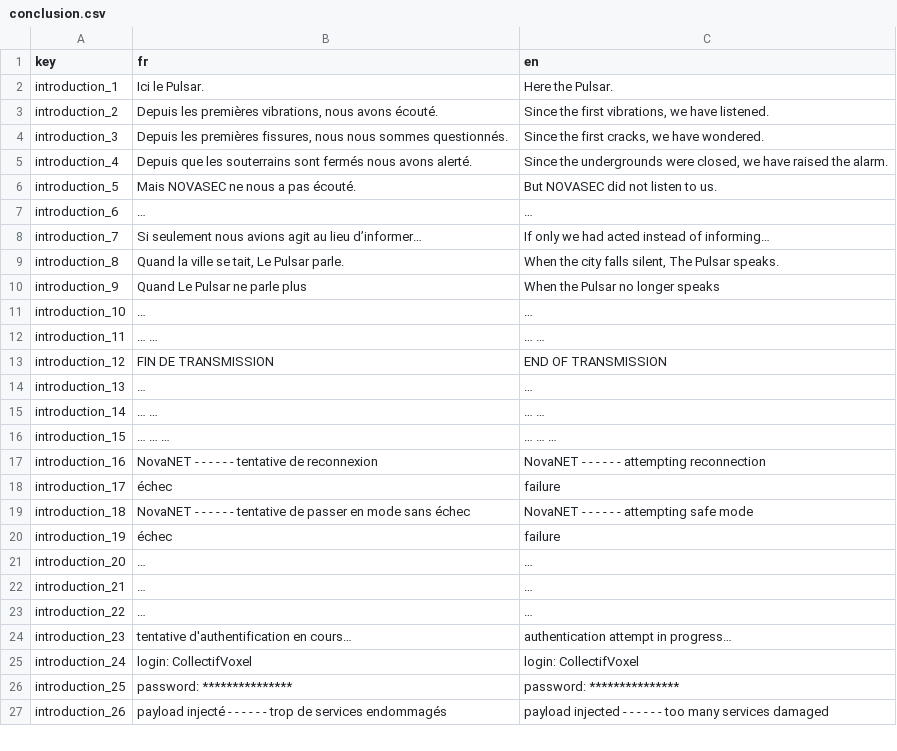
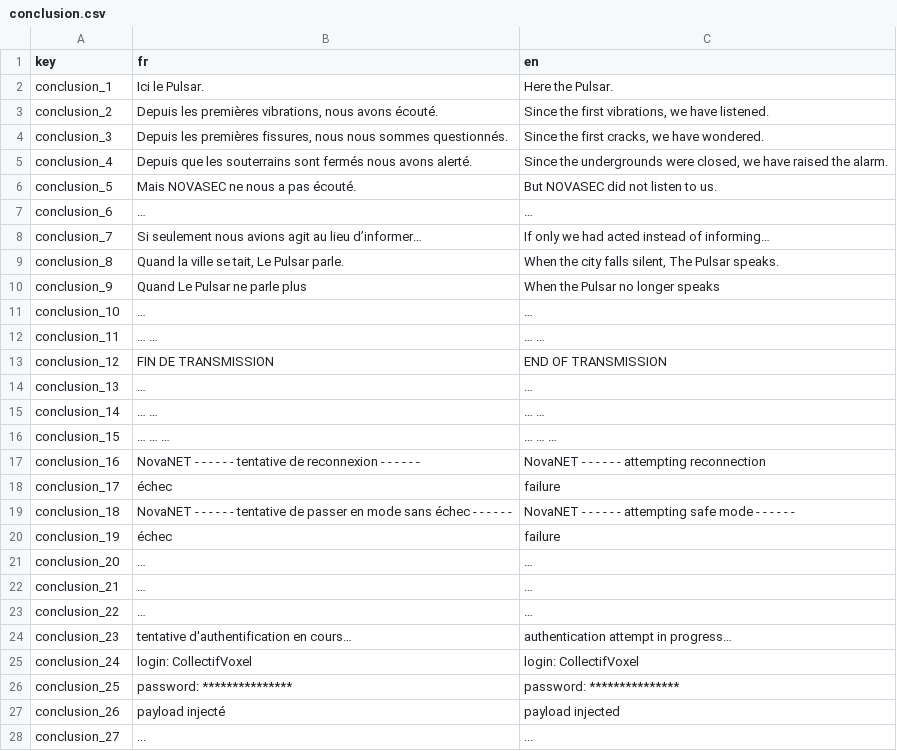
Before and after one commit to Proksimas/HackerIDLE, a CSV file: hackeridle/Game/Translations/Scenarios/conclusion.csv, drawn as a sheet; only a part is shown; the diff covers the shown part only.

Commit message:
rework scenarios to scenariosanager

```diff
--- a/hackeridle/Game/Translations/Scenarios/conclusion.csv
+++ b/hackeridle/Game/Translations/Scenarios/conclusion.csv
@@ -1,27 +1,28 @@
 key;fr;en
-introduction_1;Ici le Pulsar.;Here the Pulsar.
-introduction_2;Depuis les premières vibrations, nous avons écouté.;Since the first vibrations, we have listened.
-introduction_3;Depuis les premières fissures, nous nous sommes questionnés.;Since the first cracks, we have wondered.
-introduction_4;Depuis que les souterrains sont fermés nous avons alerté.;Since the undergrounds were closed, we have raised the alarm.
-introduction_5;Mais NOVASEC ne nous a pas écouté.;But NOVASEC did not listen to us.
-introduction_6;…;…
-introduction_7;Si seulement nous avions agit au lieu d’informer…;If only we had acted instead of informing…
-introduction_8;Quand la ville se tait, Le Pulsar parle.;When the city falls silent, The Pulsar speaks.
-introduction_9;Quand Le Pulsar ne parle plus;When the Pulsar no longer speaks
-introduction_10;…;…
-introduction_11;… …;… …
-introduction_12;FIN DE TRANSMISSION;END OF TRANSMISSION
-introduction_13;…;…
-introduction_14;… …;… …
-introduction_15;… … …;… … …
-introduction_16;NovaNET - - - - - -  tentative de reconnexion;NovaNET - - - - - -  attempting reconnection
-introduction_17;échec;failure
-introduction_18;NovaNET - - - - - -  tentative de passer en mode sans échec;NovaNET - - - - - -  attempting safe mode
-introduction_19;échec;failure
-introduction_20;…;…
-introduction_21;…;…
-introduction_22;…;…
-introduction_23;tentative d'authentification en cours…;authentication attempt in progress…
-introduction_24;login: CollectifVoxel;login: CollectifVoxel
-introduction_25;password: ***************;password: ***************
-introduction_26;payload injecté - - - - - - trop de services endommagés;payload injected - - - - - - too many services damaged
+conclusion_1;Ici le Pulsar.;Here the Pulsar.
+conclusion_2;Depuis les premières vibrations, nous avons écouté.;Since the first vibrations, we have listened.
+conclusion_3;Depuis les premières fissures, nous nous sommes questionnés.;Since the first cracks, we have wondered.
+conclusion_4;Depuis que les souterrains sont fermés nous avons alerté.;Since the undergrounds were closed, we have raised the alarm.
+conclusion_5;Mais NOVASEC ne nous a pas écouté.;But NOVASEC did not listen to us.
+conclusion_6;…;…
+conclusion_7;Si seulement nous avions agit au lieu d’informer…;If only we had acted instead of informing…
+conclusion_8;Quand la ville se tait, Le Pulsar parle.;When the city falls silent, The Pulsar speaks.
+conclusion_9;Quand Le Pulsar ne parle plus;When the Pulsar no longer speaks
+conclusion_10;…;…
+conclusion_11;… …;… …
+conclusion_12;FIN DE TRANSMISSION;END OF TRANSMISSION
+conclusion_13;…;…
+conclusion_14;… …;… …
+conclusion_15;… … …;… … …
+conclusion_16;NovaNET - - - - - -  tentative de reconnexion - - - - - - ;NovaNET - - - - - -  attempting reconnection
+conclusion_17;échec;failure
+conclusion_18;NovaNET - - - - - -  tentative de passer en mode sans échec - - - - - - ;NovaNET - - - - - -  attempting safe mode - - - - - - 
+conclusion_19;échec;failure
+conclusion_20;…;…
+conclusion_21;…;…
+conclusion_22;…;…
+conclusion_23;tentative d'authentification en cours…;authentication attempt in progress…
+conclusion_24;login: CollectifVoxel;login: CollectifVoxel
+conclusion_25;password: ***************;password: ***************
+conclusion_26;payload injecté;payload injected
+conclusion_27;...;...
```
Also changed, not shown: 1 added row and 4 edited cells elsewhere in this file, 12 other files.
